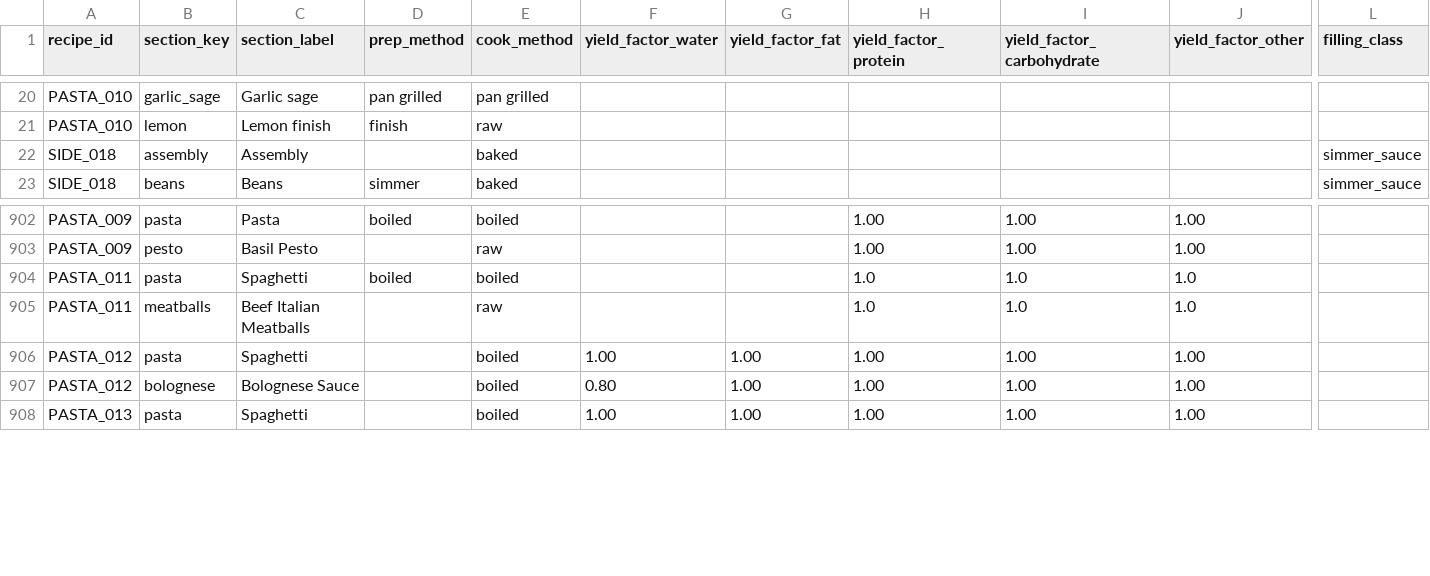
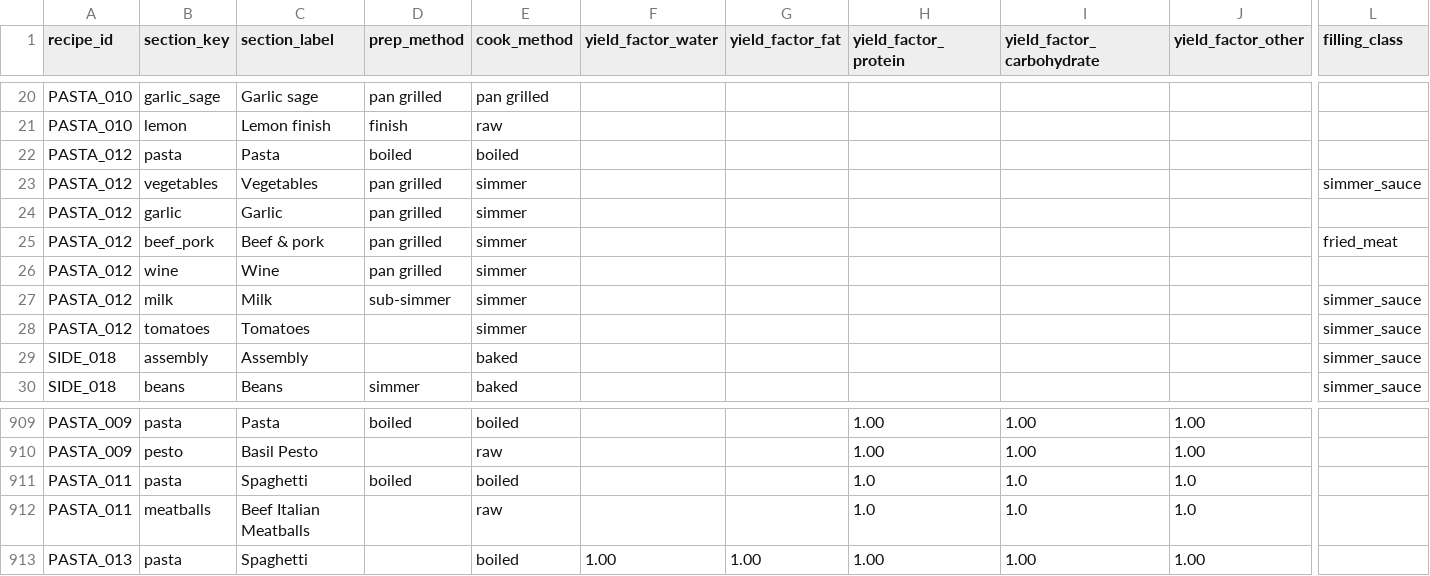
Before and after one commit to tlgeorgemailcom/daily-plate, a CSV file: recipes_v3/data/recipe_sections.csv, drawn as a sheet; only a part is shown, gaps mark what is left out; removed rows and columns are numbered as before the commit, all else as after; rows hold the shown columns only; the diff names each change by its address in the sheet, - before the commit and + after, or states it on an @@ line.

Commit message:
PASTA_012: 7-section physics (pasta/vegetables/garlic/beef_pork/wine/milk/tomatoes), Simmer 90min; simmer_sauce on vegetables to override carrot boil_yfw

```diff
--- a/recipes_v3/data/recipe_sections.csv
+++ b/recipes_v3/data/recipe_sections.csv
+row 22: PASTA_012 | pasta | Pasta | boiled | boiled
+row 23: PASTA_012 | vegetables | Vegetables | pan grilled | simmer |  |  |  |  |  | simmer_sauce
+row 24: PASTA_012 | garlic | Garlic | pan grilled | simmer
+row 25: PASTA_012 | beef_pork | Beef & pork | pan grilled | simmer |  |  |  |  |  | fried_meat
+row 26: PASTA_012 | wine | Wine | pan grilled | simmer
+row 27: PASTA_012 | milk | Milk | sub-simmer | simmer |  |  |  |  |  | simmer_sauce
+row 28: PASTA_012 | tomatoes | Tomatoes |  | simmer |  |  |  |  |  | simmer_sauce
-row 906: PASTA_012 | pasta | Spaghetti |  | boiled | 1.00 | 1.00 | 1.00 | 1.00 | 1.00
-row 907: PASTA_012 | bolognese | Bolognese Sauce |  | boiled | 0.80 | 1.00 | 1.00 | 1.00 | 1.00
```
Also changed, not shown: recipes_v3/data/recipe_ingredients.csv, recipes_v3/data/recipe_instructions.csv, 2 other files.
